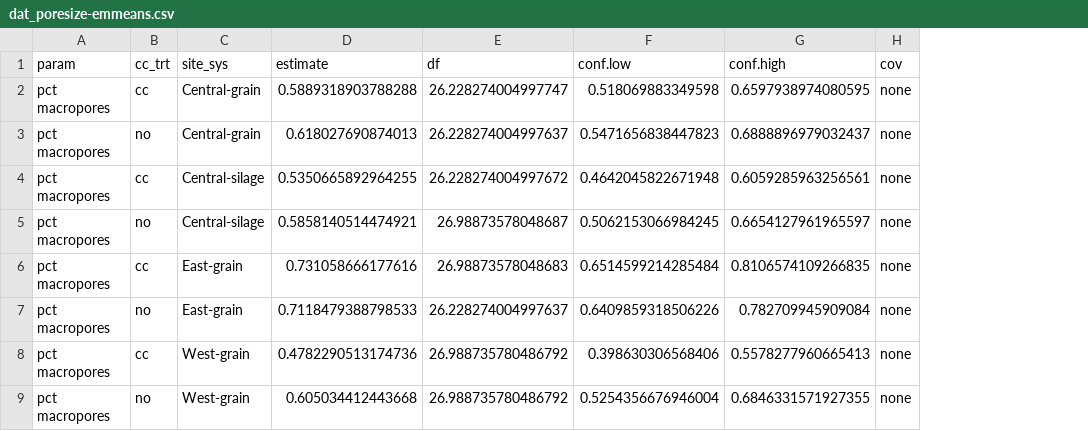
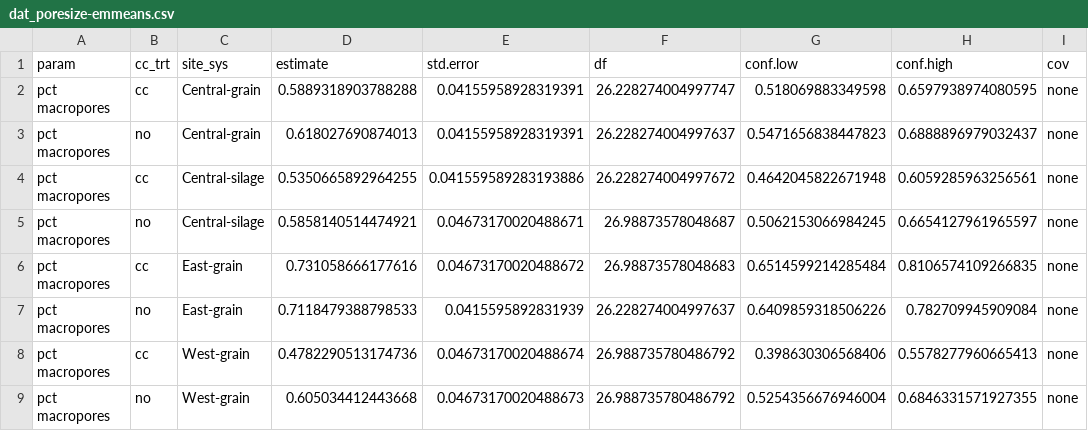
Before and after one commit to vanichols/Nichols_AGE_CoverCrops, a CSV file: 01_fit-models/dat_poresize-emmeans.csv, drawn as a sheet; only a part is shown; the diff names each change by its address in the sheet, - before the commit and + after, or states it on an @@ line.

```diff
--- a/01_fit-models/dat_poresize-emmeans.csv
+++ b/01_fit-models/dat_poresize-emmeans.csv
+column E (std.error), rows 2-9: 0.04155958928319391 | 0.04155958928319391 | 0.041559589283193886 | 0.04673170020488671 | 0.04673170020488672 | 0.0415595892831939 | 0.04673170020488674 | 0.04673170020488673
```
Also changed, not shown: 01_fit-models/dat_bd-stats.csv, 01_fit-models/dat_gard-parms-eu.csv, 35 other files.
